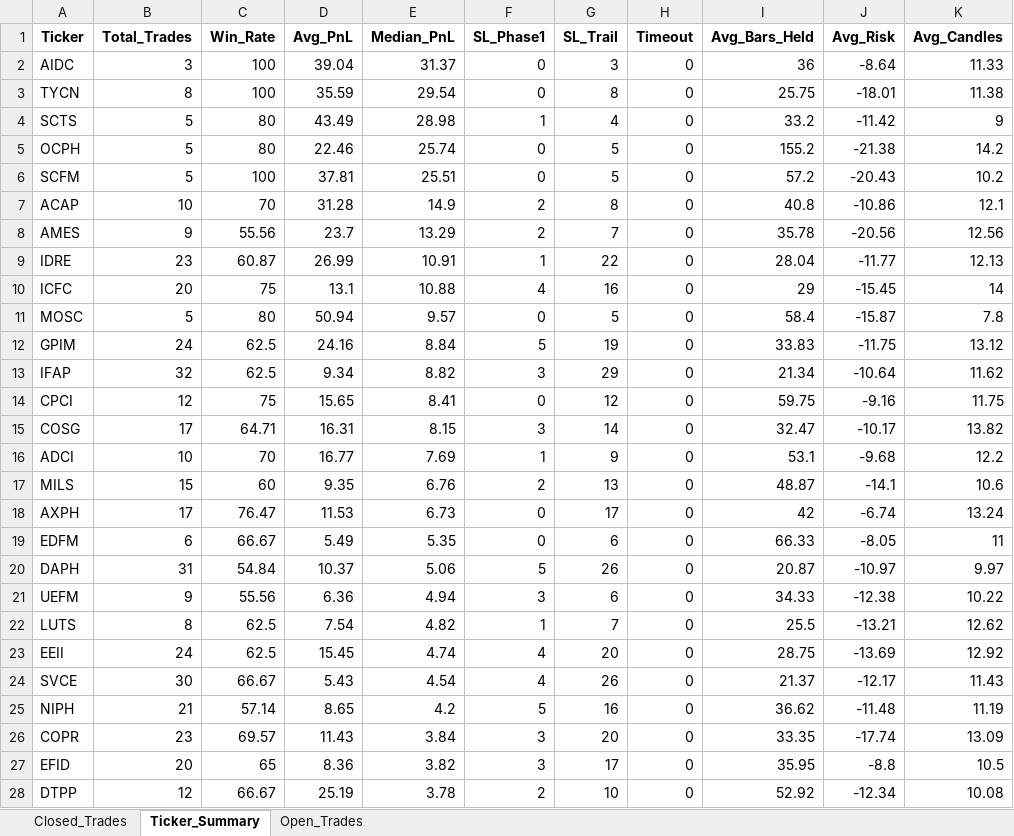
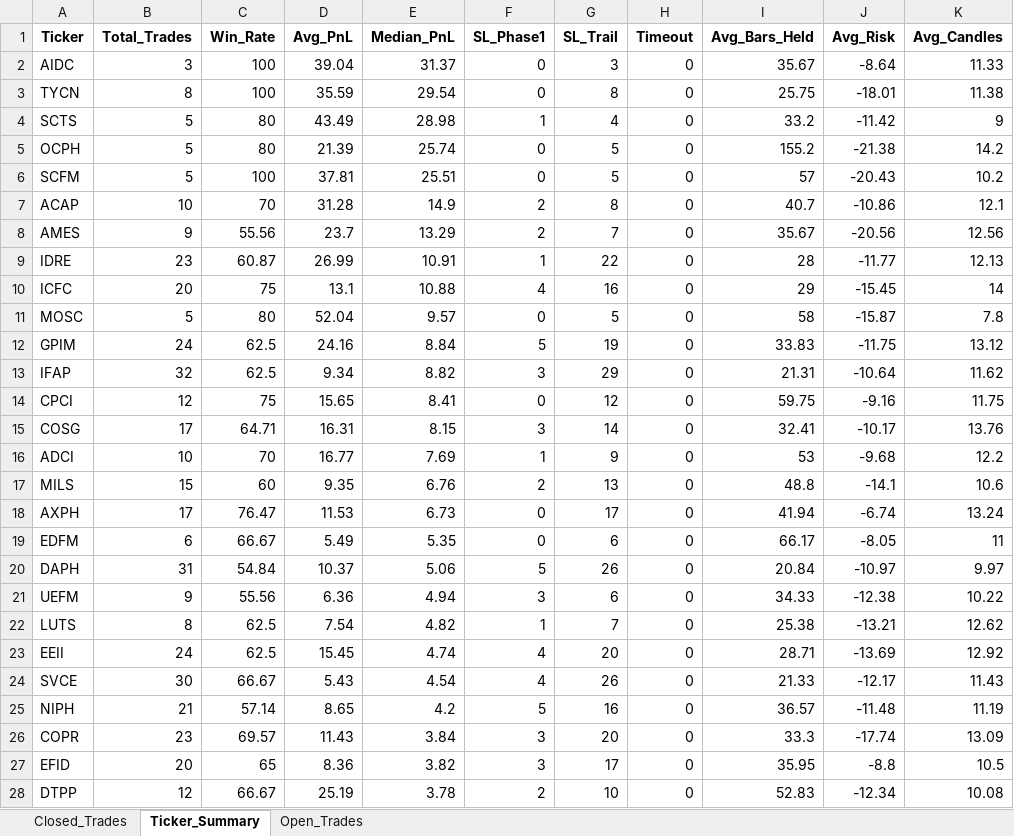
Before and after one commit to vancedmazen-art/stock_dashboard, an Excel workbook: Pattern_Scanner_Results.xlsx, sheet Ticker_Summary, drawn as a sheet; only a part is shown; values as stored, in another font and other column widths than the file's, no borders; the diff covers the shown part only; the diff names each change by its address in the sheet, - before the commit and + after, or states it on an @@ line.

```diff
--- a/Pattern_Scanner_Results.xlsx (sheet Ticker_Summary)
+++ b/Pattern_Scanner_Results.xlsx (sheet Ticker_Summary)
-I2 (Avg_Bars_Held): 36
+I2 (Avg_Bars_Held): 35.67
-D5 (Avg_PnL): 22.46
+D5 (Avg_PnL): 21.39
-I6 (Avg_Bars_Held): 57.2
+I6 (Avg_Bars_Held): 57
-I7 (Avg_Bars_Held): 40.8
+I7 (Avg_Bars_Held): 40.7
-I8 (Avg_Bars_Held): 35.78
+I8 (Avg_Bars_Held): 35.67
-I9 (Avg_Bars_Held): 28.04
+I9 (Avg_Bars_Held): 28
-D11 (Avg_PnL): 50.94
+D11 (Avg_PnL): 52.04
-I11 (Avg_Bars_Held): 58.4
+I11 (Avg_Bars_Held): 58
-I13 (Avg_Bars_Held): 21.34
+I13 (Avg_Bars_Held): 21.31
-I15 (Avg_Bars_Held): 32.47
+I15 (Avg_Bars_Held): 32.41
-K15 (Avg_Candles): 13.82
+K15 (Avg_Candles): 13.76
-I16 (Avg_Bars_Held): 53.1
+I16 (Avg_Bars_Held): 53
-I17 (Avg_Bars_Held): 48.87
+I17 (Avg_Bars_Held): 48.8
-I18 (Avg_Bars_Held): 42
+I18 (Avg_Bars_Held): 41.94
-I19 (Avg_Bars_Held): 66.33
+I19 (Avg_Bars_Held): 66.17
-I20 (Avg_Bars_Held): 20.87
+I20 (Avg_Bars_Held): 20.84
-I22 (Avg_Bars_Held): 25.5
+I22 (Avg_Bars_Held): 25.38
-I23 (Avg_Bars_Held): 28.75
+I23 (Avg_Bars_Held): 28.71
-I24 (Avg_Bars_Held): 21.37
+I24 (Avg_Bars_Held): 21.33
-I25 (Avg_Bars_Held): 36.62
+I25 (Avg_Bars_Held): 36.57
-I26 (Avg_Bars_Held): 33.35
+I26 (Avg_Bars_Held): 33.3
-I28 (Avg_Bars_Held): 52.92
+I28 (Avg_Bars_Held): 52.83
```
Also changed, not shown: 4 added rows, 4 removed rows and 128 edited cells elsewhere in this sheet, sheet Closed_Trades, sheet Open_Trades.
